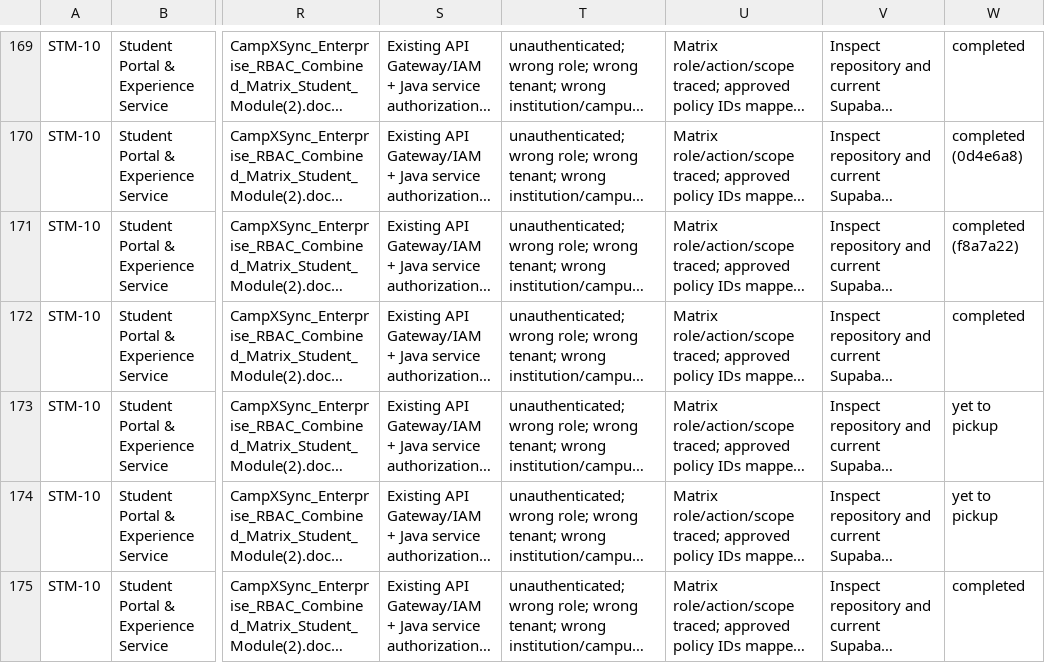
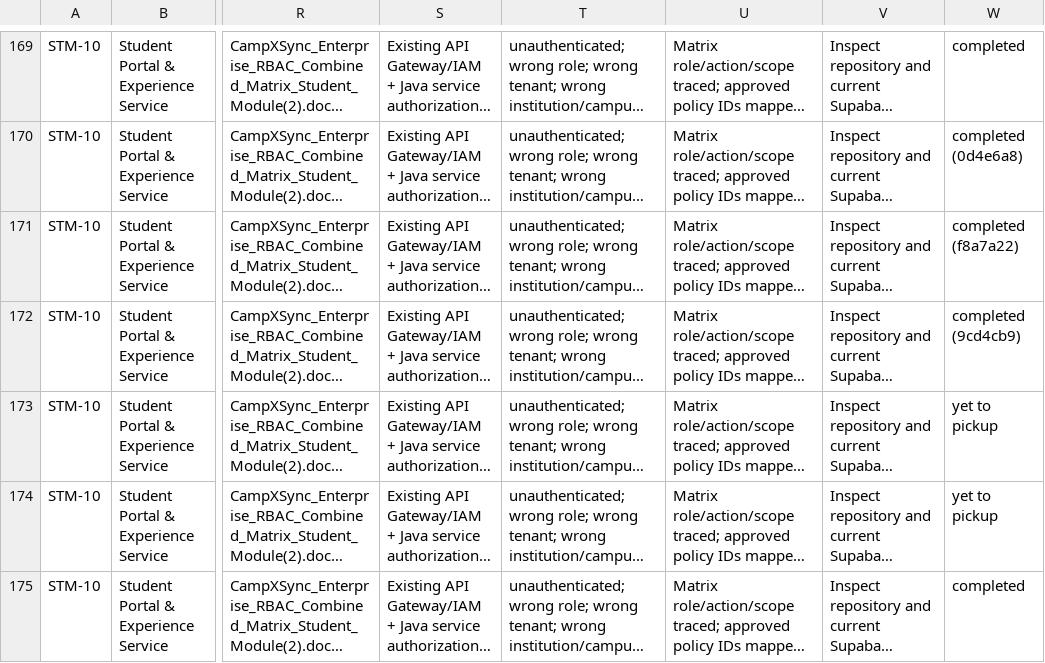
Before and after one commit to campxsync/CampXSync_V2.0, a CSV file: docs/user-stories/CampXSync_STM-03_to_STM-10_Implementation_Backlog_RBAC_Validated.csv, drawn as a sheet; only a part is shown, gaps mark what is left out; long unchanged cells end in …; the diff names each change by its address in the sheet, - before the commit and + after, or states it on an @@ line.

```diff
--- a/docs/user-stories/CampXSync_STM-03_to_STM-10_Implementation_Backlog_RBAC_Validated.csv
+++ b/docs/user-stories/CampXSync_STM-03_to_STM-10_Implementation_Backlog_RBAC_Validated.csv
-W172: completed
+W172: completed (9cd4cb9)
```
Also changed, not shown: 12 other files.
